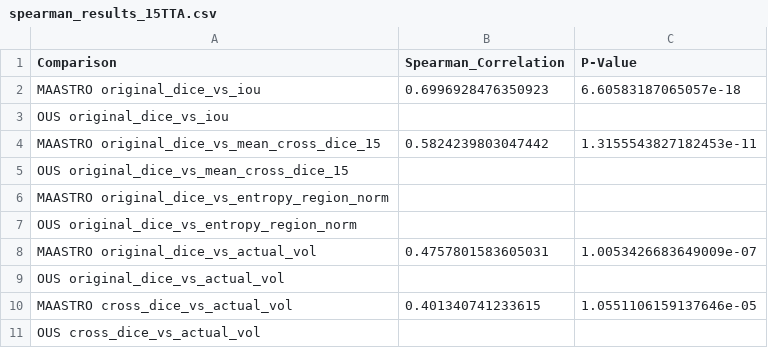
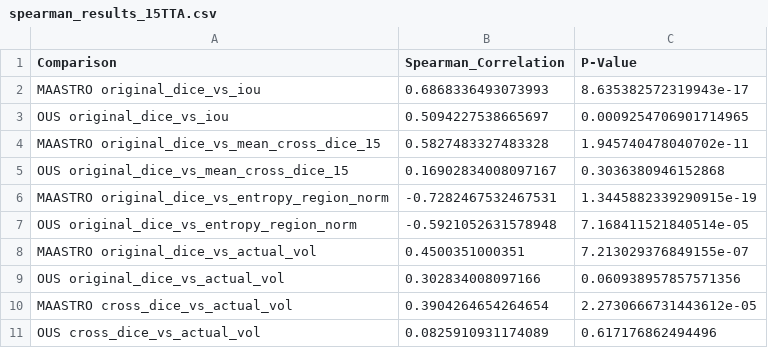
Before and after one commit to huynhngoc/hnc-tta, a CSV file: analysis/intensity_aug_60/patient_wise_analyse/spearman_results_15TTA.csv, drawn as a sheet.

Commit message:
debugging nan values

```diff
--- a/analysis/intensity_aug_60/patient_wise_analyse/spearman_results_15TTA.csv
+++ b/analysis/intensity_aug_60/patient_wise_analyse/spearman_results_15TTA.csv
@@ -1,11 +1,11 @@
 Comparison,Spearman_Correlation,P-Value
-MAASTRO original_dice_vs_iou,0.6996928476350923,6.60583187065057e-18
-OUS original_dice_vs_iou,,
-MAASTRO original_dice_vs_mean_cross_dice_15,0.5824239803047442,1.3155543827182453e-11
-OUS original_dice_vs_mean_cross_dice_15,,
-MAASTRO original_dice_vs_entropy_region_norm,,
-OUS original_dice_vs_entropy_region_norm,,
-MAASTRO original_dice_vs_actual_vol,0.4757801583605031,1.0053426683649009e-07
-OUS original_dice_vs_actual_vol,,
-MAASTRO cross_dice_vs_actual_vol,0.401340741233615,1.0551106159137646e-05
-OUS cross_dice_vs_actual_vol,,
+MAASTRO original_dice_vs_iou,0.6868336493073993,8.635382572319943e-17
+OUS original_dice_vs_iou,0.5094227538665697,0.0009254706901714965
+MAASTRO original_dice_vs_mean_cross_dice_15,0.5827483327483328,1.945740478040702e-11
+OUS original_dice_vs_mean_cross_dice_15,0.16902834008097167,0.3036380946152868
+MAASTRO original_dice_vs_entropy_region_norm,-0.7282467532467531,1.3445882339290915e-19
+OUS original_dice_vs_entropy_region_norm,-0.5921052631578948,7.168411521840514e-05
+MAASTRO original_dice_vs_actual_vol,0.4500351000351,7.213029376849155e-07
+OUS original_dice_vs_actual_vol,0.302834008097166,0.060938957857571356
+MAASTRO cross_dice_vs_actual_vol,0.3904264654264654,2.2730666731443612e-05
+OUS cross_dice_vs_actual_vol,0.0825910931174089,0.617176862494496
```
Also changed, not shown: 5 other files.
